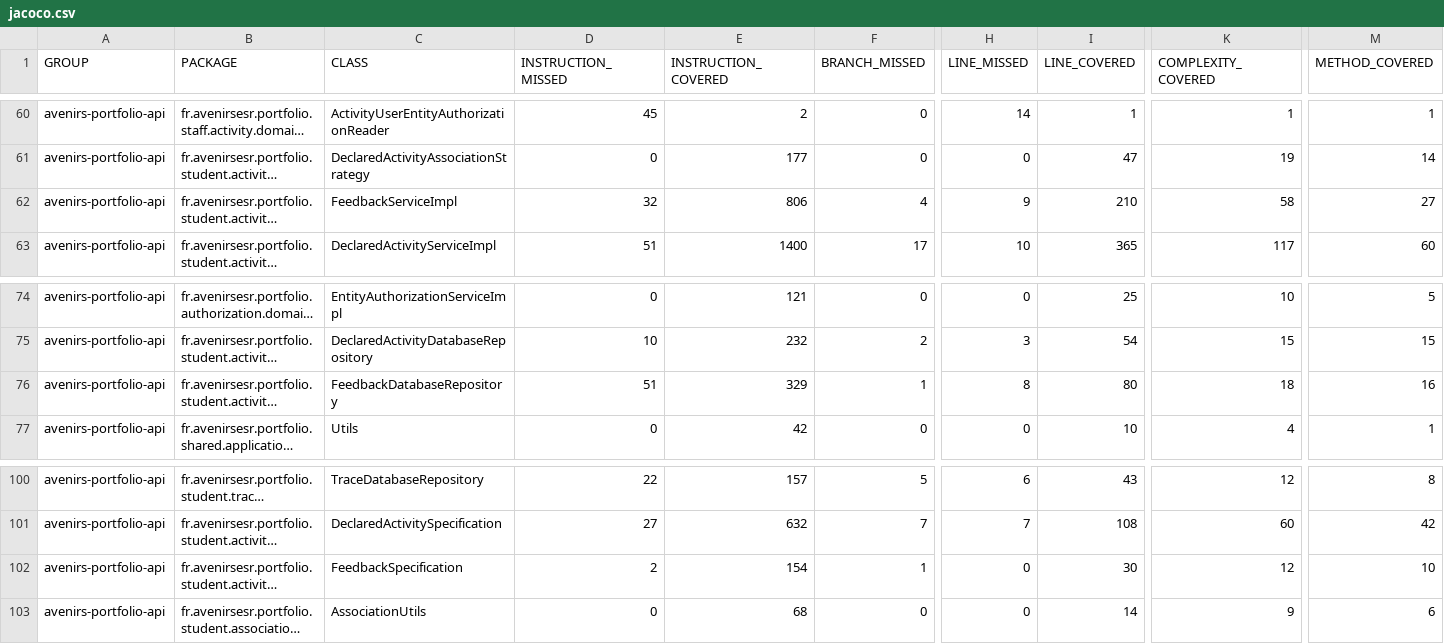
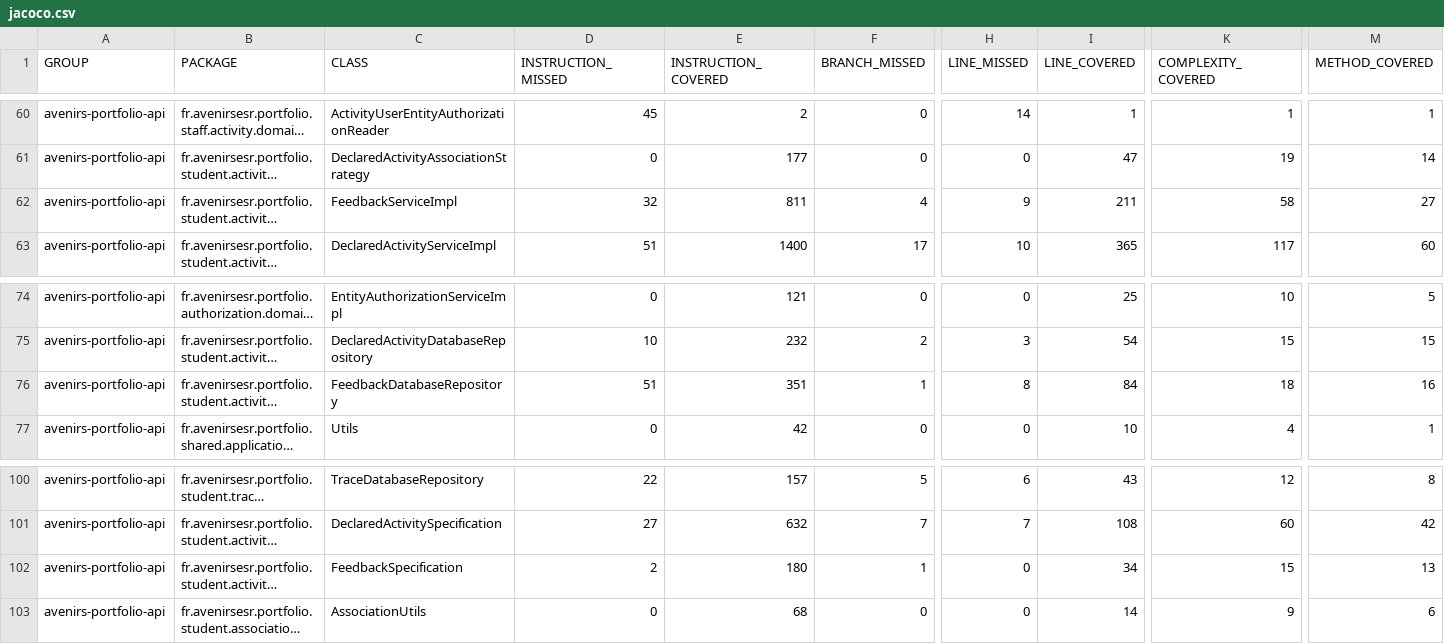
Before and after one commit to avenirs-esr/avenirs-portfolio-api, a CSV file: docs/jacoco-report/jacoco/jacoco.csv, drawn as a sheet; only a part is shown, gaps mark what is left out; long unchanged cells end in …; the diff names each change by its address in the sheet, - before the commit and + after, or states it on an @@ line.

```diff
--- a/docs/jacoco-report/jacoco/jacoco.csv
+++ b/docs/jacoco-report/jacoco/jacoco.csv
-E62 (INSTRUCTION_COVERED): 806
+E62 (INSTRUCTION_COVERED): 811
-I62 (LINE_COVERED): 210
+I62 (LINE_COVERED): 211
-E76 (INSTRUCTION_COVERED): 329
+E76 (INSTRUCTION_COVERED): 351
-I76 (LINE_COVERED): 80
+I76 (LINE_COVERED): 84
-E102 (INSTRUCTION_COVERED): 154
+E102 (INSTRUCTION_COVERED): 180
-I102 (LINE_COVERED): 30
+I102 (LINE_COVERED): 34
-K102 (COMPLEXITY_COVERED): 12
+K102 (COMPLEXITY_COVERED): 15
-M102 (METHOD_COVERED): 10
+M102 (METHOD_COVERED): 13
```
Also changed, not shown: 16 other files.
